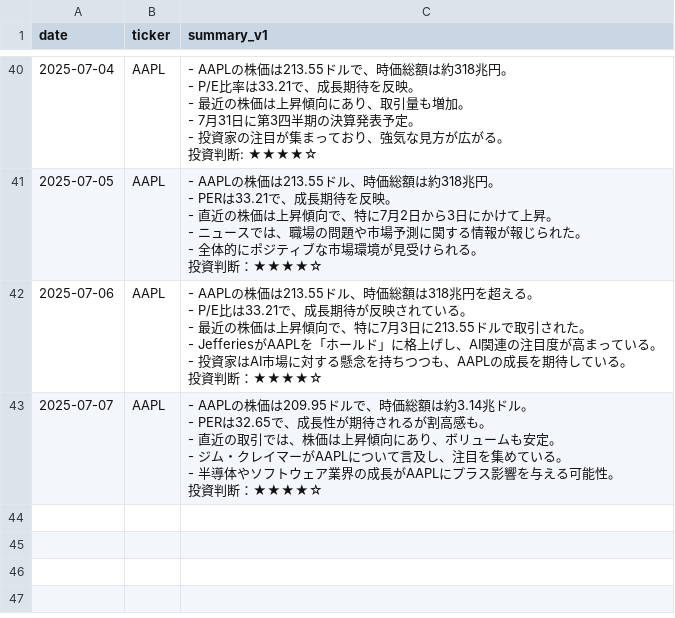
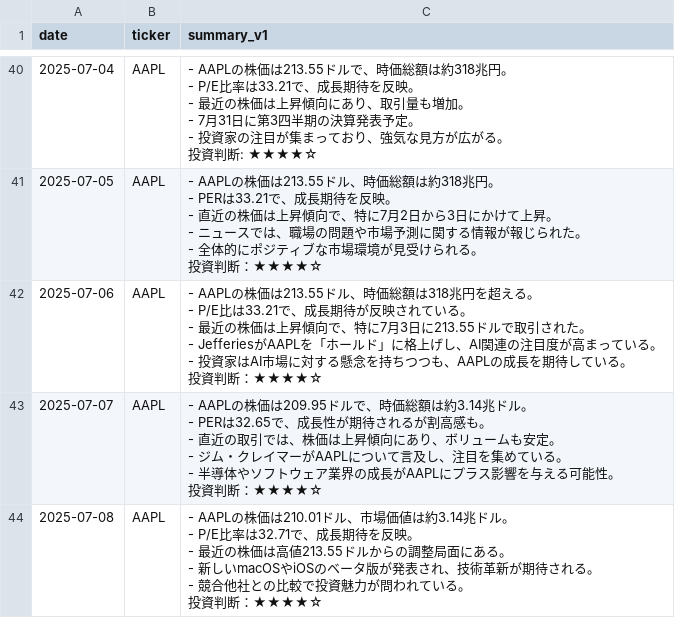
Before and after one commit to sinpeeei/playground, a CSV file: prompt_log.csv, drawn as a sheet; only a part is shown, gaps mark what is left out.

```diff
--- a/prompt_log.csv
+++ b/prompt_log.csv
@@ -289 +289,8 @@ date,ticker,summary_v1
 投資判断：★★★★☆"
+2025-07-08,AAPL,"- AAPLの株価は210.01ドル、市場価値は約3.14兆ドル。
+- P/E比率は32.71で、成長期待を反映。
+- 最近の株価は高値213.55ドルからの調整局面にある。
+- 新しいmacOSやiOSのベータ版が発表され、技術革新が期待される。
+- 競合他社との比較で投資魅力が問われている。
+
+投資判断：★★★★☆"
```
Also changed, not shown: 1 other file.
